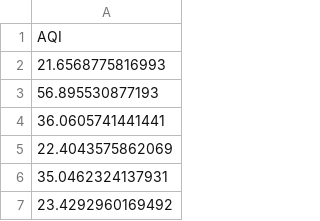
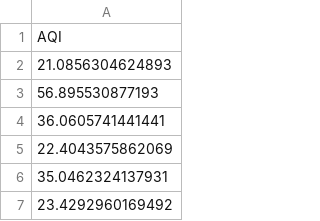
Before and after one commit to GeoDaCenter/OpenAirQ-dashboard, a CSV file: Data/PM25_Weekly/aqi_means.csv, drawn as a sheet; only a part is shown.

```diff
--- a/Data/PM25_Weekly/aqi_means.csv
+++ b/Data/PM25_Weekly/aqi_means.csv
@@ -1,3 +1,3 @@
 "AQI"
-21.6568775816993
+21.0856304624893
 56.895530877193
```
Also changed, not shown: Data/PM25_Weekly/aqi.csv, Data/PM25_Weekly/pm25.csv, 2 other files.
